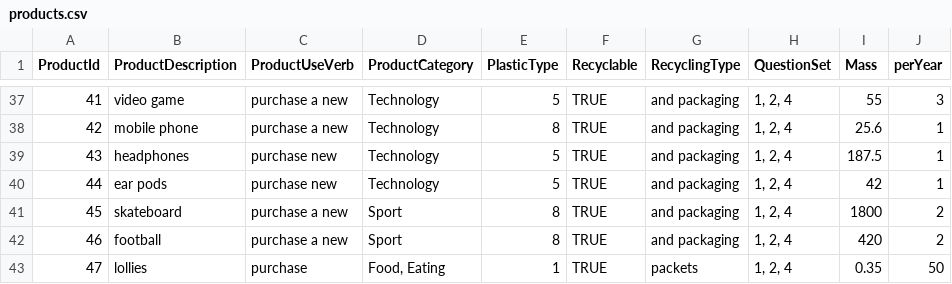
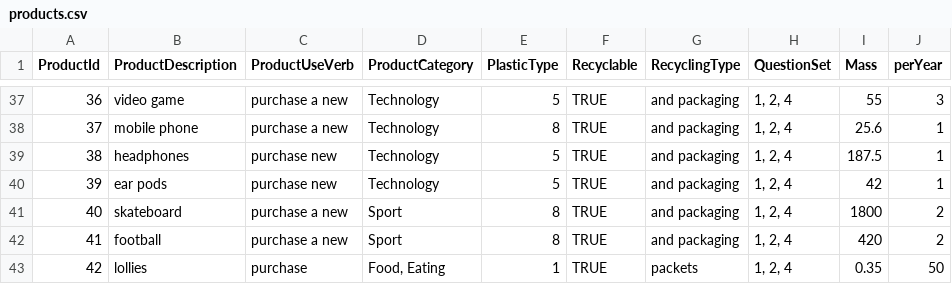
Before and after one commit to clleboeuf/PlasticReductionProject, a CSV file: PlasticReductionProject/DAL/products.csv, drawn as a sheet; only a part is shown, gaps mark what is left out; the diff covers the shown part only; the diff names each change by its address in the sheet, - before the commit and + after, or states it on an @@ line.

Commit message:
updated products for sequential numbering

```diff
--- a/PlasticReductionProject/DAL/products.csv
+++ b/PlasticReductionProject/DAL/products.csv
-A37 (ProductId): 41
+A37 (ProductId): 36
-A38 (ProductId): 42
+A38 (ProductId): 37
-A39 (ProductId): 43
+A39 (ProductId): 38
-A40 (ProductId): 44
+A40 (ProductId): 39
-A41 (ProductId): 45
+A41 (ProductId): 40
-A42 (ProductId): 46
+A42 (ProductId): 41
-A43 (ProductId): 47
+A43 (ProductId): 42
```
Also changed, not shown: 27 edited cells elsewhere in this file.
